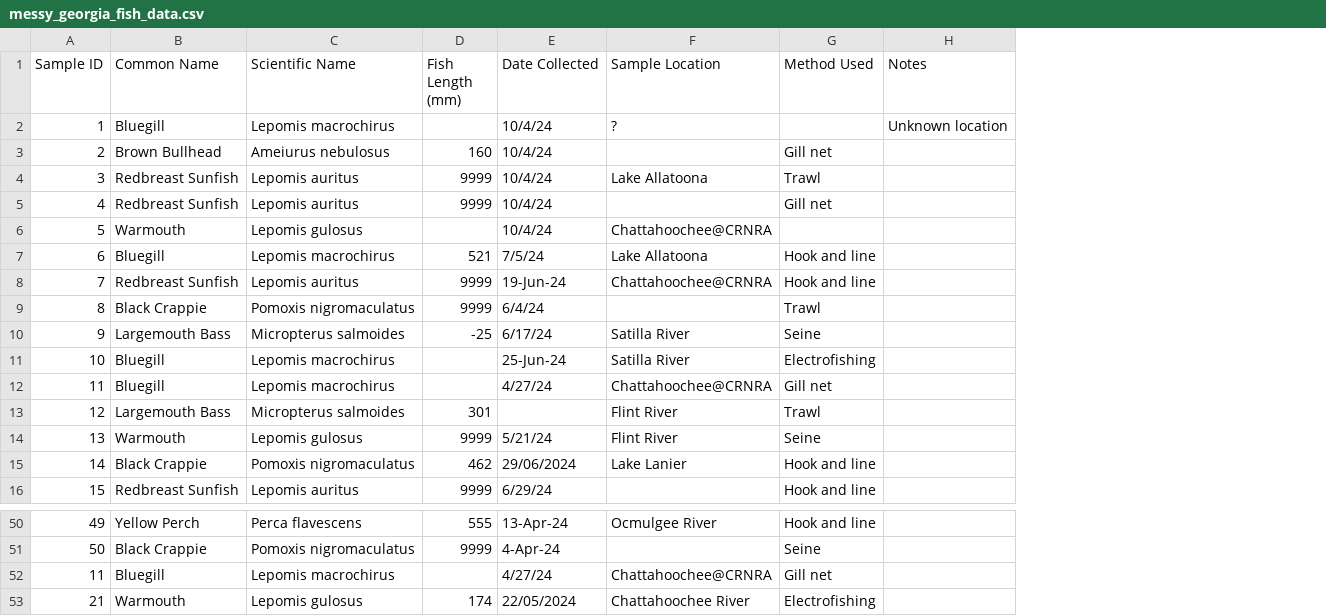
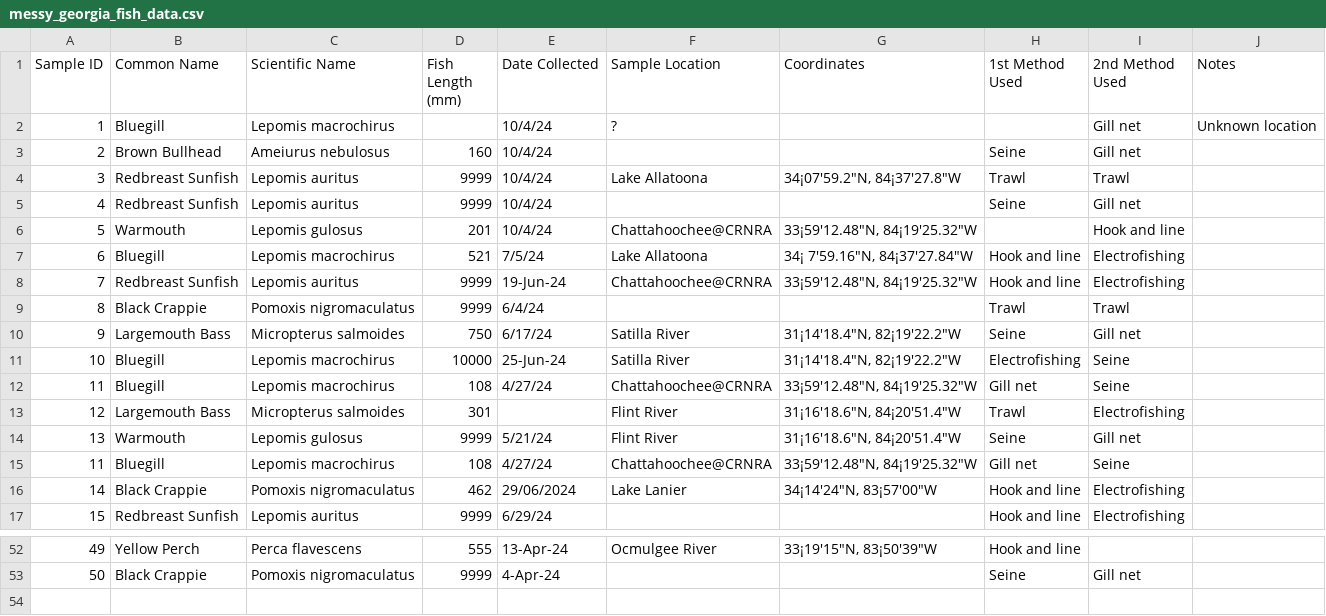
Before and after one commit to cteitel/DataMgmt_book, a CSV file: data/raw/messy_georgia_fish_data.csv, drawn as a sheet; only a part is shown, gaps mark what is left out; removed rows and columns are numbered as before the commit, all else as after; the diff covers the shown part only; the diff names each change by its address in the sheet, - before the commit and + after, or states it on an @@ line.

Commit message:
Add QAQC lesson and associated data

```diff
--- a/data/raw/messy_georgia_fish_data.csv
+++ b/data/raw/messy_georgia_fish_data.csv
+column G (Coordinates), rows 4-14: 34¡07'59.2"N, 84¡37'27.8"W |  | 33¡59'12.48"N, 84¡19'25.32"W | 34¡ 7'59.16"N, 84¡37'27.84"W | 33¡59'12.48"N, 84¡19'25.32"W |  | 31¡14'18.4"N, 82¡19'22.2"W | 31¡14'18.4"N, 82¡19'22.2"W | 33¡59'12.48"N, 84¡19'25.32"W | 31¡16'18.6"N, 84¡20'51.4"W | 31¡16'18.6"N, 84¡20'51.4"W; row 16: 34¡14'24"N, 83¡57'00"W; row 52: 33¡19'15"N, 83¡50'39"W
+column I (2nd Method Used), rows 2-14: Gill net | Gill net | Trawl | Gill net | Hook and line | Electrofishing | Electrofishing | Trawl | Gill net | Seine | Seine | Electrofishing | Gill net; rows 16-17: Electrofishing | Electrofishing; row 53: Gill net
-H1: Method Used
+H1: 1st Method Used
-H3 (1st Method Used): Gill net
+H3 (1st Method Used): Seine
-H5 (1st Method Used): Gill net
+H5 (1st Method Used): Seine
-D6 (Fish Length (mm)): (empty)
+D6 (Fish Length (mm)): 201
-D10 (Fish Length (mm)): -25
+D10 (Fish Length (mm)): 750
-D11 (Fish Length (mm)): (empty)
+D11 (Fish Length (mm)): 10000
-D12 (Fish Length (mm)): (empty)
+D12 (Fish Length (mm)): 108
+row 15: 11 | Bluegill | Lepomis macrochirus | 108 | 4/27/24 | Chattahoochee@CRNRA | 33¡59'12.48"N, 84¡19'25.32"W | Gill net | Seine
-row 52: 11 | Bluegill | Lepomis macrochirus |  | 4/27/24 | Chattahoochee@CRNRA | Gill net
@@ row 53 moved to row 28: 21 @@
```
Also changed, not shown: 13 edited cells elsewhere in this file, 1 other file.
